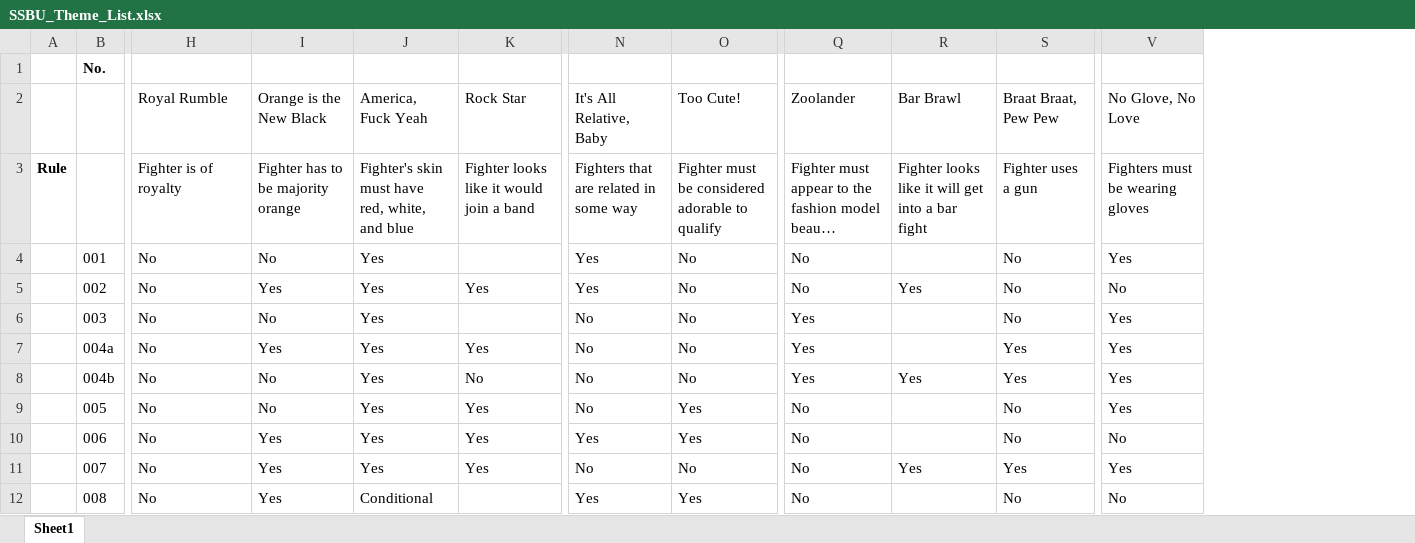
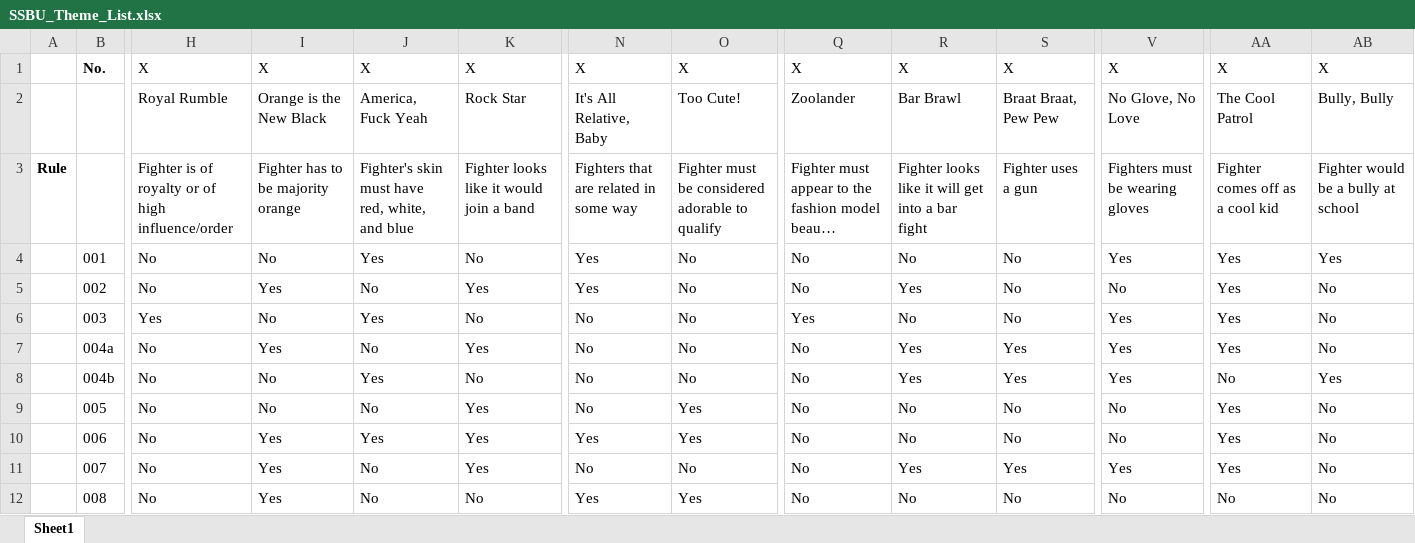
Before and after one commit to BreaRog/SSBU_Themed_Fights, an Excel workbook: SSBU_Theme_List.xlsx, sheet Sheet1, drawn as a sheet; only a part is shown, gaps mark what is left out; long unchanged cells end in …; values as stored, in another font and other column widths than the file's, no borders; conditional formats not drawn; the diff covers the shown part only; the diff names each change by its address in the sheet, - before the commit and + after, or states it on an @@ line.

Commit message:
Add files via upload
Updated Themes list

```diff
--- a/SSBU_Theme_List.xlsx (sheet Sheet1)
+++ b/SSBU_Theme_List.xlsx (sheet Sheet1)
+column AA, rows 1-12: X | The Cool Patrol | Fighter comes off as a cool kid | Yes | Yes | Yes | Yes | No | Yes | Yes | Yes | No
+column AB, rows 1-12: X | Bully, Bully | Fighter would be a bully at school | Yes | No | No | No | Yes | No | No | No | No
-H1: (empty)
+H1: X
-I1: (empty)
+I1: X
-J1: (empty)
+J1: X
-K1: (empty)
+K1: X
-N1: (empty)
+N1: X
-O1: (empty)
+O1: X
-Q1: (empty)
+Q1: X
-R1: (empty)
+R1: X
-S1: (empty)
+S1: X
-V1: (empty)
+V1: X
-H3: Fighter is of royalty
+H3: Fighter is of royalty or of high influence/order
-K4: (empty)
+K4: No
-R4: (empty)
+R4: No
-J5: Yes
+J5: No
-H6: No
+H6: Yes
-K6: (empty)
+K6: No
-R6: (empty)
+R6: No
-J7: Yes
+J7: No
-Q7:Q8: Yes
+Q7:Q8: No
-R7: (empty)
+R7: Yes
-J9: Yes
+J9: No
-R9:R10: (empty)
+R9:R10: No
-V9: Yes
+V9: No
-J11: Yes
+J11: No
-J12: Conditional
+J12: No
-K12: (empty)
+K12: No
-R12: (empty)
+R12: No
```
Also changed, not shown: 246 edited cells elsewhere in this sheet.
